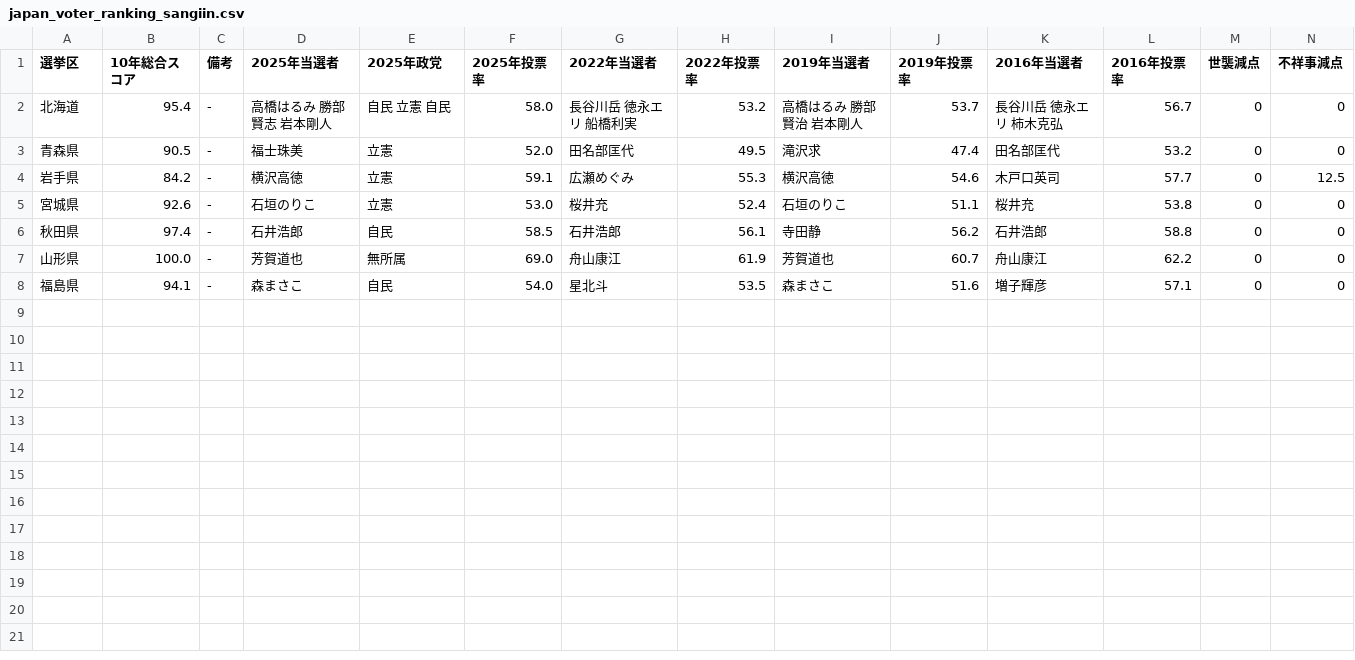
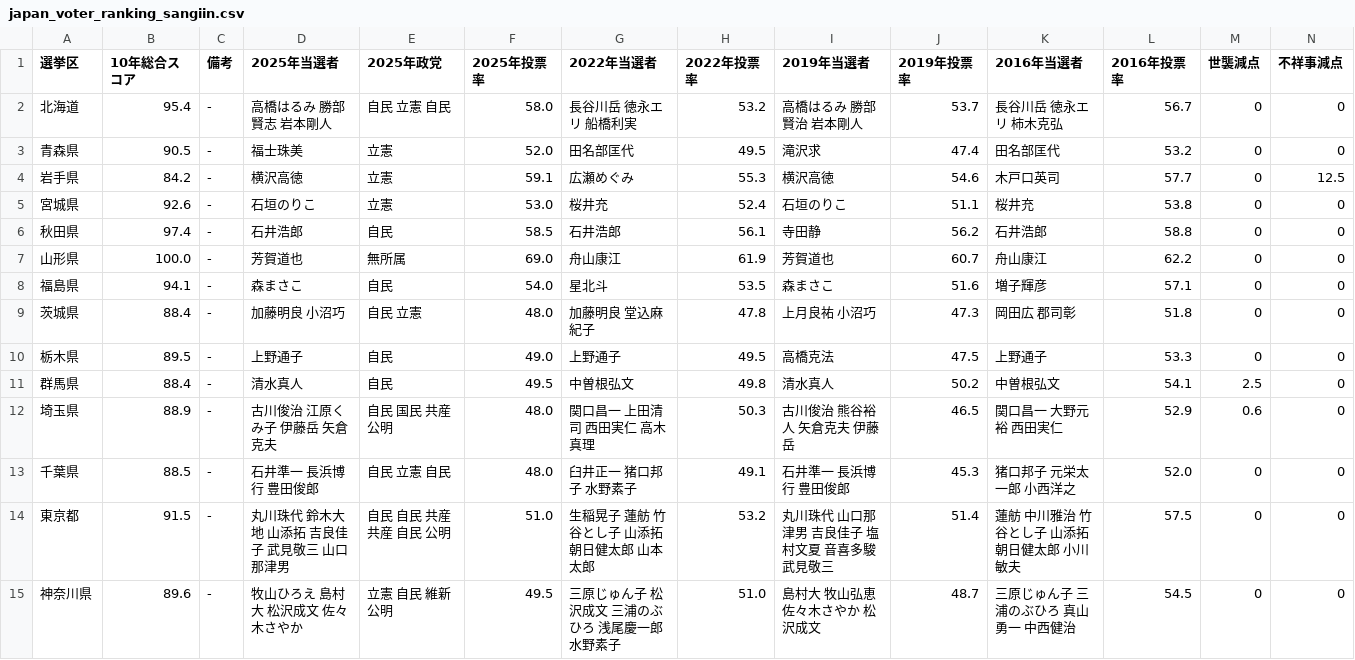
Before and after one commit to ManaNissley/vote-ranking, a CSV file: japan_voter_ranking_sangiin.csv, drawn as a sheet; only a part is shown; rows hold the shown columns only; the diff names each change by its address in the sheet, - before the commit and + after, or states it on an @@ line.

Commit message:
Update japan_voter_ranking_sangiin.csv

```diff
--- a/japan_voter_ranking_sangiin.csv
+++ b/japan_voter_ranking_sangiin.csv
+row 9: 茨城県 | 88.4 | - | 加藤明良 小沼巧 | 自民 立憲 | 48.0 | 加藤明良 堂込麻紀子 | 47.8 | 上月良祐 小沼巧 | 47.3 | 岡田広 郡司彰 | 51.8 | 0 | 0
+row 10: 栃木県 | 89.5 | - | 上野通子 | 自民 | 49.0 | 上野通子 | 49.5 | 高橋克法 | 47.5 | 上野通子 | 53.3 | 0 | 0
+row 11: 群馬県 | 88.4 | - | 清水真人 | 自民 | 49.5 | 中曽根弘文 | 49.8 | 清水真人 | 50.2 | 中曽根弘文 | 54.1 | 2.5 | 0
+row 12: 埼玉県 | 88.9 | - | 古川俊治 江原くみ子 伊藤岳 矢倉克夫 | 自民 国民 共産 公明 | 48.0 | 関口昌一 上田清司 西田実仁 高木真理 | 50.3 | 古川俊治 熊谷裕人 矢倉克夫 伊藤岳 | 46.5 | 関口昌一 大野元裕 西田実仁 | 52.9 | 0.6 | 0
+row 13: 千葉県 | 88.5 | - | 石井準一 長浜博行 豊田俊郎 | 自民 立憲 自民 | 48.0 | 臼井正一 猪口邦子 水野素子 | 49.1 | 石井準一 長浜博行 豊田俊郎 | 45.3 | 猪口邦子 元栄太一郎 小西洋之 | 52.0 | 0 | 0
+row 14: 東京都 | 91.5 | - | 丸川珠代 鈴木大地 山添拓 吉良佳子 武見敬三 山口那津男 | 自民 自民 共産 共産 自民 公明 | 51.0 | 生稲晃子 蓮舫 竹谷とし子 山添拓 朝日健太郎 山本太郎 | 53.2 | 丸川珠代 山口那津男 吉良佳子 塩村文夏 音喜多駿 武見敬三 | 51.4 | 蓮舫 中川雅治 竹谷とし子 山添拓 朝日健太郎 小川敏夫 | 57.5 | 0 | 0
+row 15: 神奈川県 | 89.6 | - | 牧山ひろえ 島村大 松沢成文 佐々木さやか | 立憲 自民 維新 公明 | 49.5 | 三原じゅん子 松沢成文 三浦のぶひろ 浅尾慶一郎 水野素子 | 51.0 | 島村大 牧山弘恵 佐々木さやか 松沢成文 | 48.7 | 三原じゅん子 三浦のぶひろ 真山勇一 中西健治 | 54.5 | 0 | 0
```
